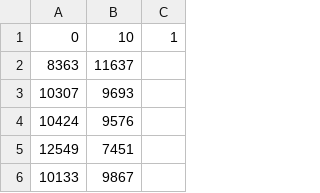
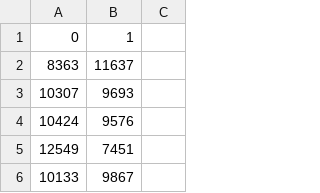
Before and after one commit to tbasile/Una-Rotacion-Parametrizada, a CSV file: Codigo/Para_subir/Simulation-imbq_lima/binary-results-t3=-0.5.csv, drawn as a sheet; only a part is shown.

```diff
--- a/Codigo/Para_subir/Simulation-imbq_lima/binary-results-t3=-0.5.csv
+++ b/Codigo/Para_subir/Simulation-imbq_lima/binary-results-t3=-0.5.csv
@@ -1,2 +1,2 @@
-0,10,1
+0,1
 8363,11637
```
Also changed, not shown: Codigo/Para_subir/Simulation-imbq_lima/binary-results-tetrahedron.csv, 10 other files.
